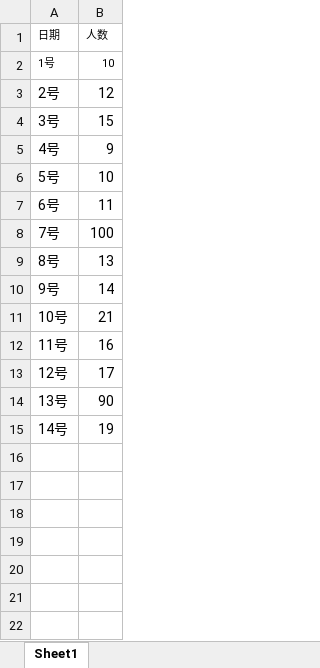
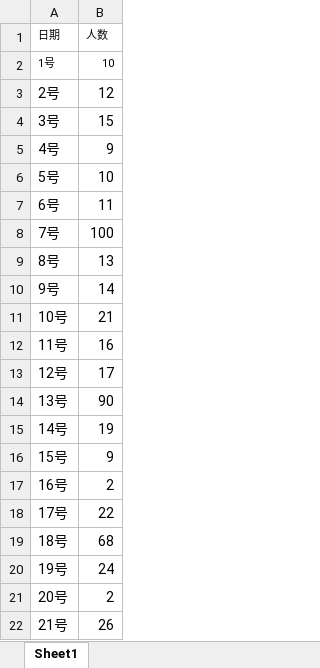
Before and after one commit to hwwzrzr/HwwBi, an Excel workbook: Bi-backend/src/main/resources/test_excel.xlsx, sheet Sheet1, drawn as a sheet; values as stored, in another font and other column widths than the file's, no borders; the diff names each change by its address in the sheet, - before the commit and + after, or states it on an @@ line.

```diff
--- a/Bi-backend/src/main/resources/test_excel.xlsx (sheet Sheet1)
+++ b/Bi-backend/src/main/resources/test_excel.xlsx (sheet Sheet1)
+row 16: 15号 | 9
+row 17: 16号 | 2
+row 18: 17号 | 22
+row 19: 18号 | 68
+row 20: 19号 | 24
+row 21: 20号 | 2
+row 22: 21号 | 26
```
Also changed, not shown: 13 other files.
